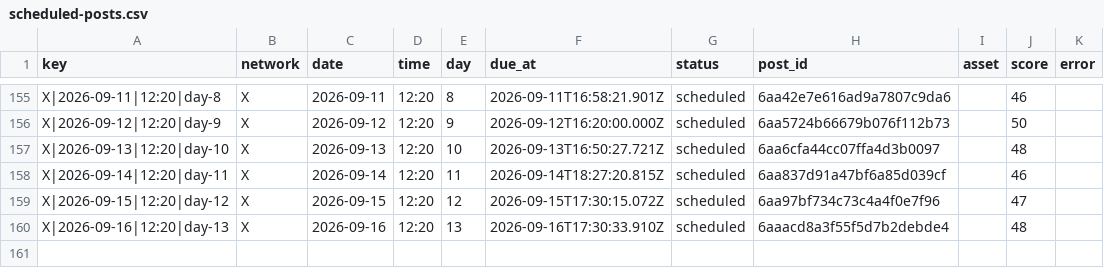
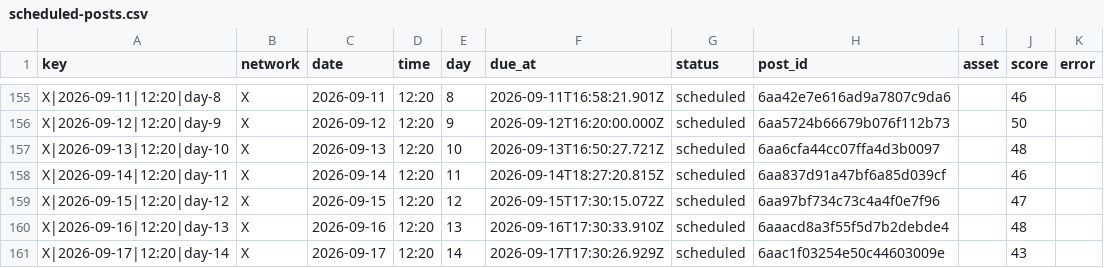
Before and after one commit to nicolass309/leadops-assets, a CSV file: automation/state/scheduled-posts.csv, drawn as a sheet; only a part is shown, gaps mark what is left out; the diff names each change by its address in the sheet, - before the commit and + after, or states it on an @@ line.

Commit message:
LeadOps daily publishing state

```diff
--- a/automation/state/scheduled-posts.csv
+++ b/automation/state/scheduled-posts.csv
+row 161: X|2026-09-17|12:20|day-14 | X | 2026-09-17 | 12:20 | 14 | 2026-09-17T17:30:26.929Z | scheduled | 6aac1f03254e50c44603009e |  | 43
```
Also changed, not shown: 4 other files.
